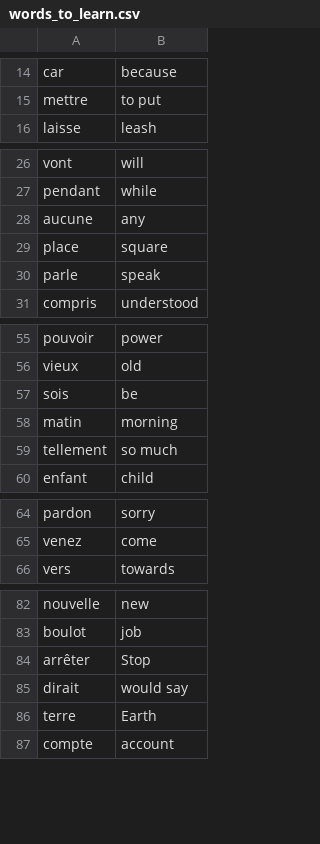
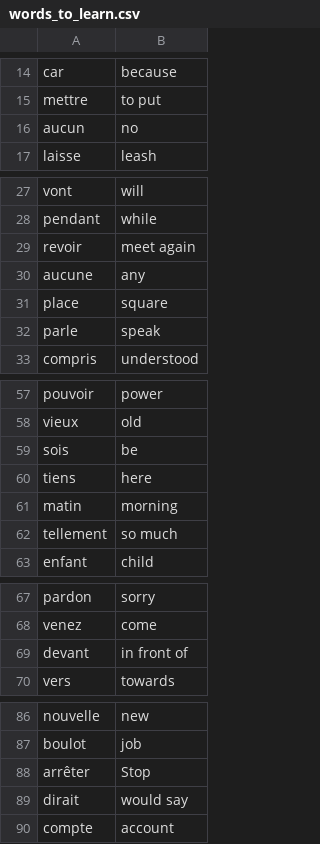
Before and after one commit to fulgeryk/Python-Projects, a CSV file: Day31/data/words_to_learn.csv, drawn as a sheet; only a part is shown, gaps mark what is left out; removed rows and columns are numbered as before the commit, all else as after; the diff names each change by its address in the sheet, - before the commit and + after, or states it on an @@ line.

```diff
--- a/Day31/data/words_to_learn.csv
+++ b/Day31/data/words_to_learn.csv
+row 16: aucun | no
+row 29: revoir | meet again
+row 60: tiens | here
+row 69: devant | in front of
-row 86: terre | Earth
```
Also changed, not shown: 3 other files.
